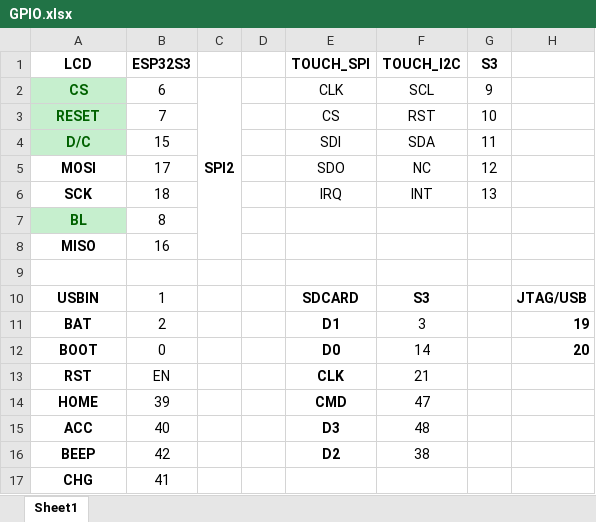
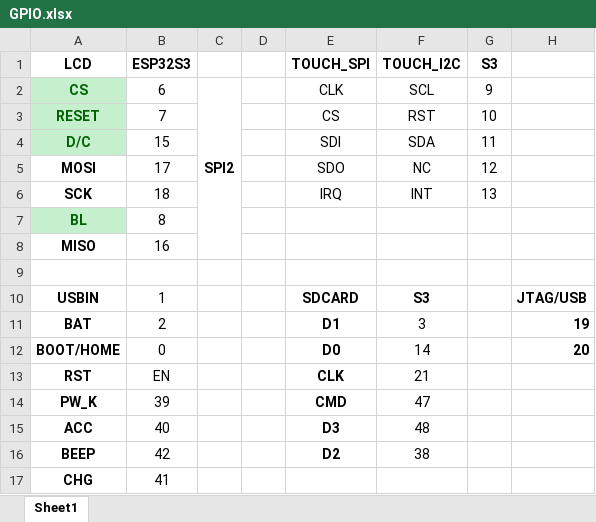
Before and after one commit to zzhhao2008/smartclock_touch, an Excel workbook: HARDWARE DOC/GPIO.xlsx, sheet Sheet1, drawn as a sheet; values as stored, in another font and other column widths than the file's, no borders; the diff names each change by its address in the sheet, - before the commit and + after, or states it on an @@ line.

```diff
--- a/HARDWARE DOC/GPIO.xlsx (sheet Sheet1)
+++ b/HARDWARE DOC/GPIO.xlsx (sheet Sheet1)
-A12 (LCD): BOOT
+A12 (LCD): BOOT/HOME
-A14 (LCD): HOME
+A14 (LCD): PW_K
```
Also changed, not shown: 5 other files.
